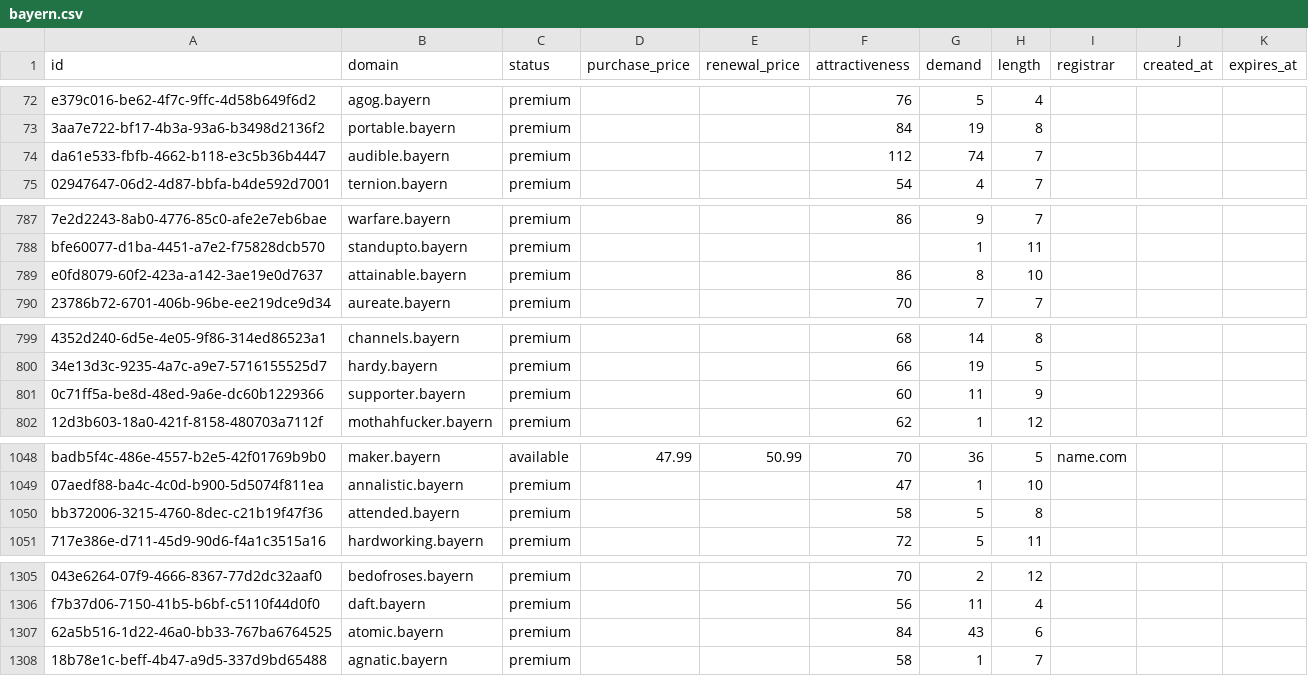
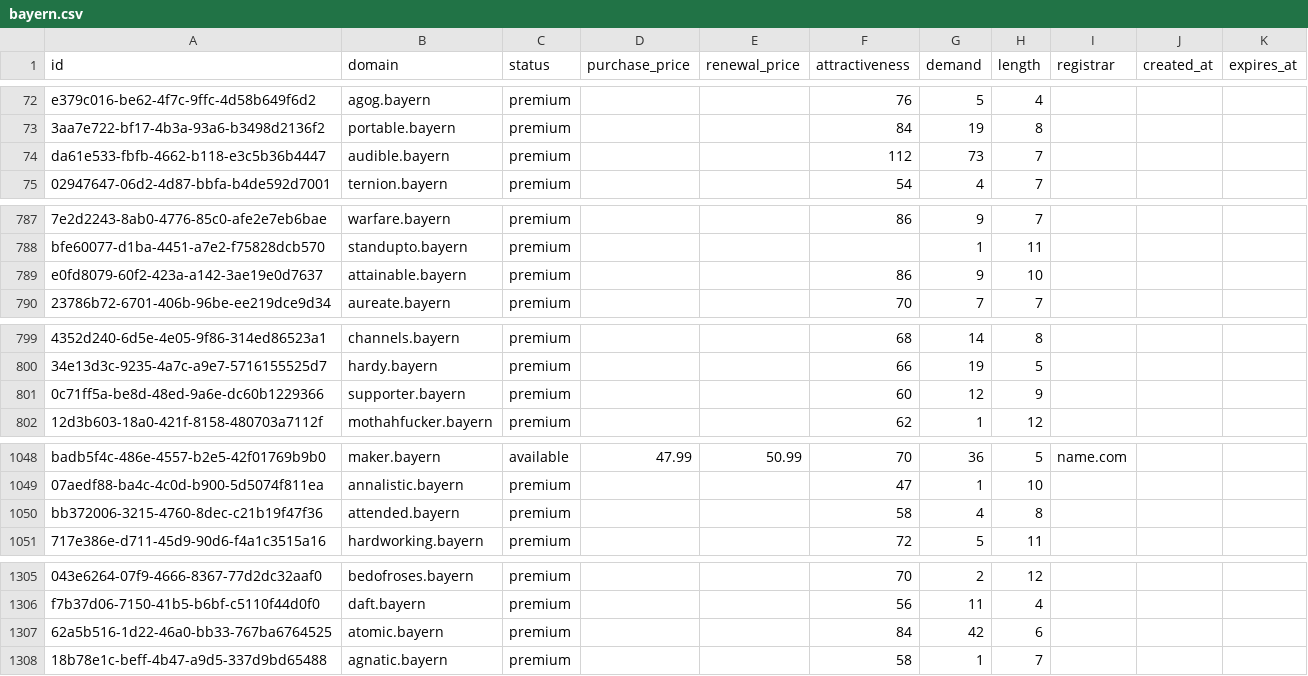
Before and after one commit to UniqueDomains/bayern-oneword-domains, a CSV file: bayern.csv, drawn as a sheet; only a part is shown, gaps mark what is left out; the diff covers the shown part only; the diff names each change by its address in the sheet, - before the commit and + after, or states it on an @@ line.

Commit message:
Domains update

```diff
--- a/bayern.csv
+++ b/bayern.csv
-G74 (demand): 74
+G74 (demand): 73
-G789 (demand): 8
+G789 (demand): 9
-G801 (demand): 11
+G801 (demand): 12
-G1050 (demand): 5
+G1050 (demand): 4
-G1307 (demand): 43
+G1307 (demand): 42
```
Also changed, not shown: 38 edited cells elsewhere in this file, 1 other file.
